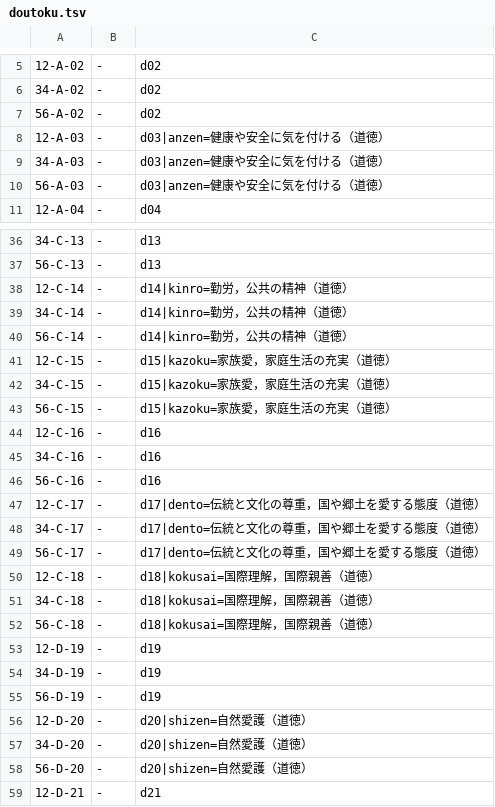
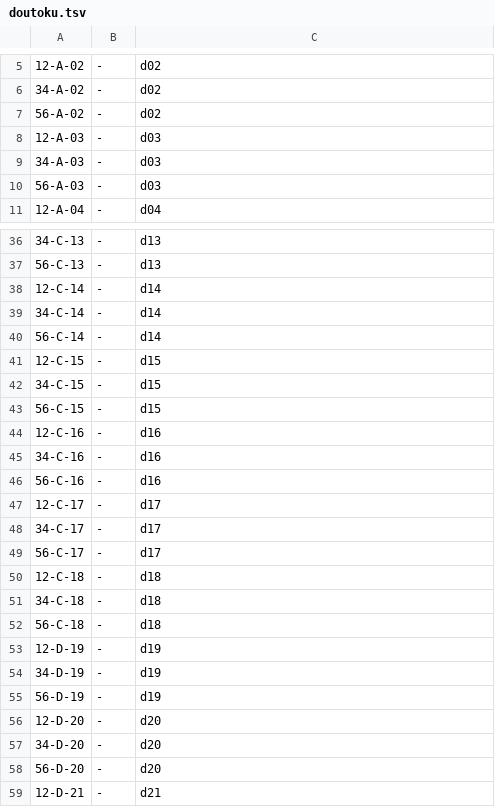
Before and after one commit to chumbasan-glitch/main, a TSV file: manabi-tsunagari-map/midashi/doutoku.tsv, drawn as a sheet; only a part is shown, gaps mark what is left out.

```diff
--- a/manabi-tsunagari-map/midashi/doutoku.tsv
+++ b/manabi-tsunagari-map/midashi/doutoku.tsv
@@ -7,5 +7,5 @@
 56-A-02	-	d02
-12-A-03	-	d03|anzen=健康や安全に気を付ける（道徳）
-34-A-03	-	d03|anzen=健康や安全に気を付ける（道徳）
-56-A-03	-	d03|anzen=健康や安全に気を付ける（道徳）
+12-A-03	-	d03
+34-A-03	-	d03
+56-A-03	-	d03
 12-A-04	-	d04
@@ -37,8 +37,8 @@
 56-C-13	-	d13
-12-C-14	-	d14|kinro=勤労，公共の精神（道徳）
-34-C-14	-	d14|kinro=勤労，公共の精神（道徳）
-56-C-14	-	d14|kinro=勤労，公共の精神（道徳）
-12-C-15	-	d15|kazoku=家族愛，家庭生活の充実（道徳）
-34-C-15	-	d15|kazoku=家族愛，家庭生活の充実（道徳）
-56-C-15	-	d15|kazoku=家族愛，家庭生活の充実（道徳）
+12-C-14	-	d14
+34-C-14	-	d14
+56-C-14	-	d14
+12-C-15	-	d15
+34-C-15	-	d15
+56-C-15	-	d15
 12-C-16	-	d16
@@ -46,8 +46,8 @@
 56-C-16	-	d16
-12-C-17	-	d17|dento=伝統と文化の尊重，国や郷土を愛する態度（道徳）
-34-C-17	-	d17|dento=伝統と文化の尊重，国や郷土を愛する態度（道徳）
-56-C-17	-	d17|dento=伝統と文化の尊重，国や郷土を愛する態度（道徳）
-12-C-18	-	d18|kokusai=国際理解，国際親善（道徳）
-34-C-18	-	d18|kokusai=国際理解，国際親善（道徳）
-56-C-18	-	d18|kokusai=国際理解，国際親善（道徳）
+12-C-17	-	d17
+34-C-17	-	d17
+56-C-17	-	d17
+12-C-18	-	d18
+34-C-18	-	d18
+56-C-18	-	d18
 12-D-19	-	d19
@@ -55,5 +55,5 @@
 56-D-19	-	d19
-12-D-20	-	d20|shizen=自然愛護（道徳）
-34-D-20	-	d20|shizen=自然愛護（道徳）
-56-D-20	-	d20|shizen=自然愛護（道徳）
+12-D-20	-	d20
+34-D-20	-	d20
+56-D-20	-	d20
 12-D-21	-	d21
```
Also changed, not shown: manabi-tsunagari-map/midashi/kokugo.tsv, manabi-tsunagari-map/midashi/rika.tsv, 21 other files.
